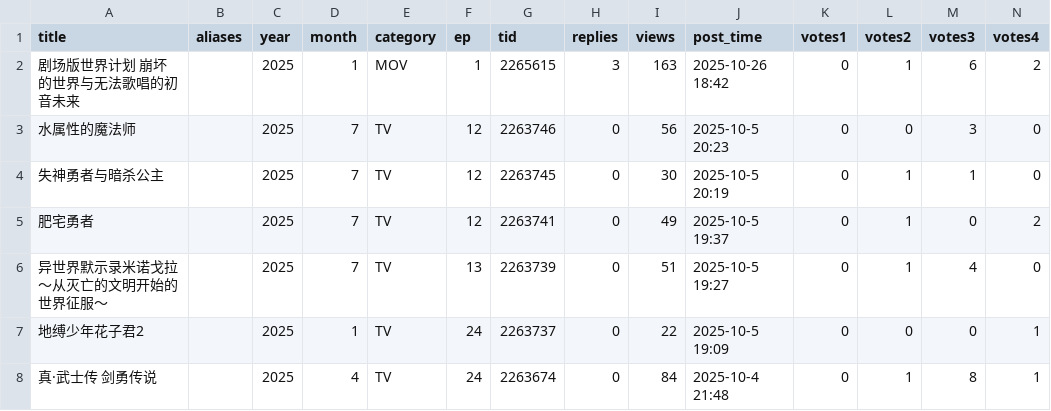
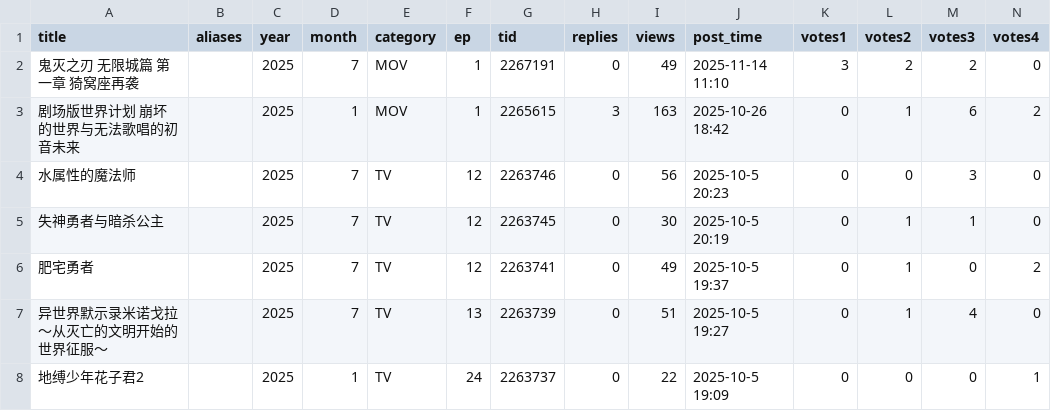
Before and after one commit to Destiny4073/s1vote, a CSV file: database.csv, drawn as a sheet; only a part is shown; the shorter side is filled out with more unchanged rows; rows hold the shown columns only; the diff names each change by its address in the sheet, - before the commit and + after, or states it on an @@ line.

```diff
--- a/database.csv
+++ b/database.csv
+row 2: 鬼灭之刃 无限城篇 第一章 猗窝座再袭 |  | 2025 | 7 | MOV | 1 | 2267191 | 0 | 49 | 2025-11-14 11:10 | 3 | 2 | 2 | 0
```
